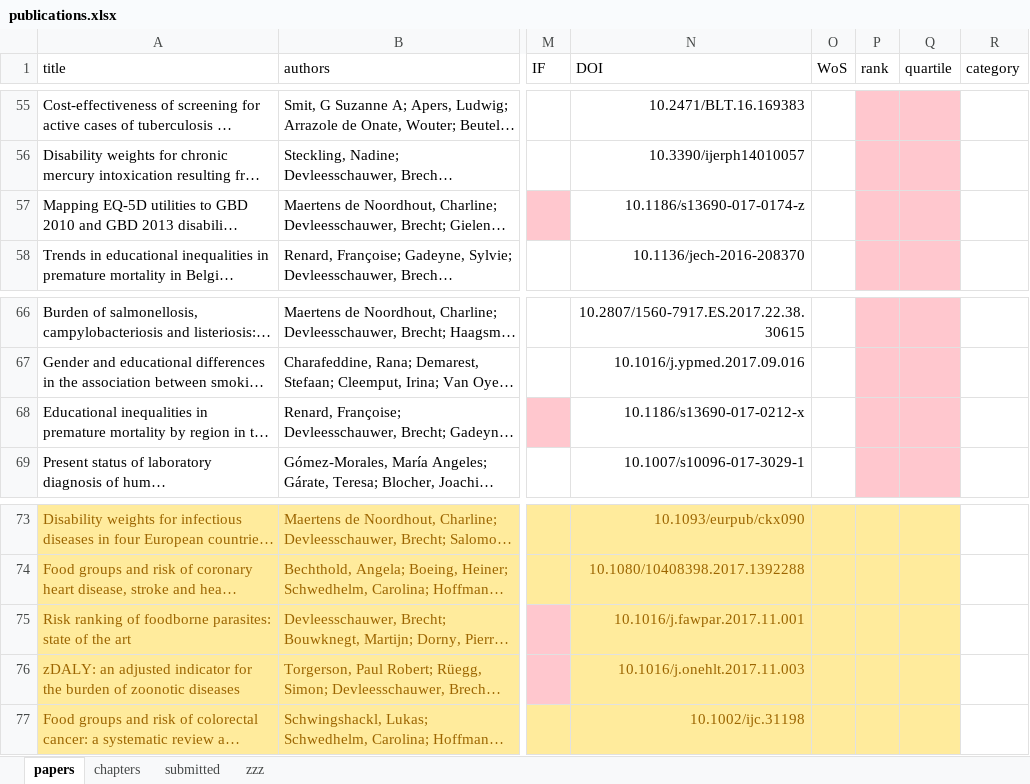
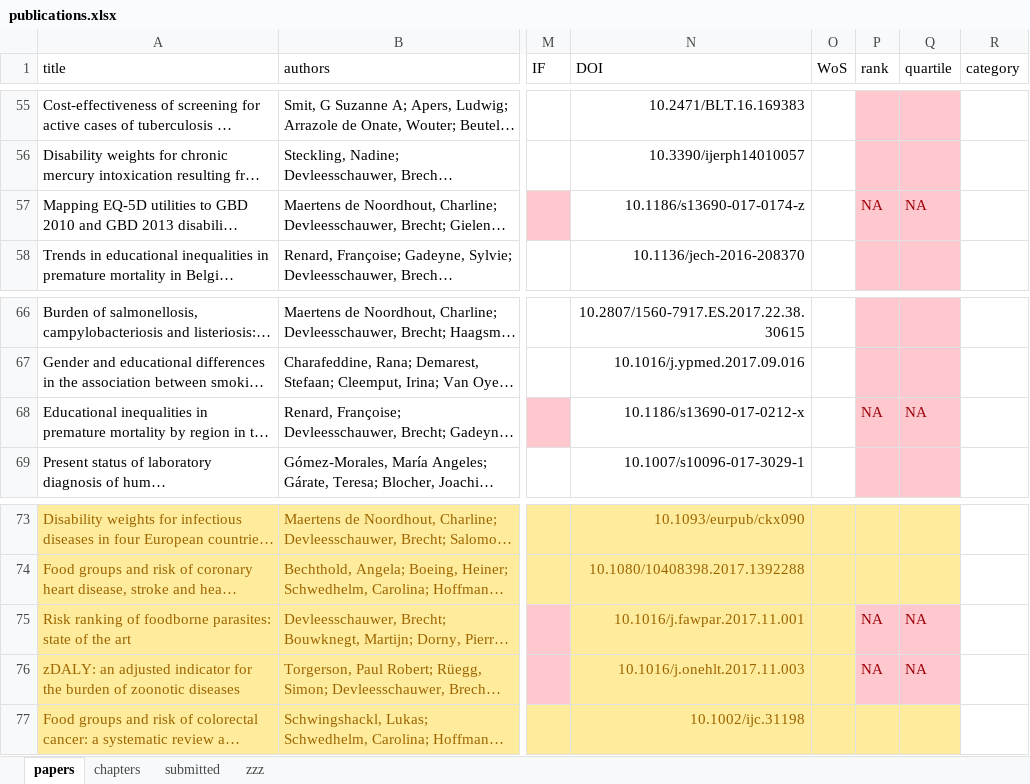
Before and after one commit to brechtdv/vitae, an Excel workbook: publications.xlsx, sheet papers, drawn as a sheet; only a part is shown, gaps mark what is left out; long unchanged cells end in …; values as stored, in another font and other column widths than the file's, no borders; table styles not drawn; the diff names each change by its address in the sheet, - before the commit and + after, or states it on an @@ line.

```diff
--- a/publications.xlsx (sheet papers)
+++ b/publications.xlsx (sheet papers)
-P57 (rank): (empty)
+P57 (rank): NA
-Q57 (quartile): (empty)
+Q57 (quartile): NA
-P68 (rank): (empty)
+P68 (rank): NA
-Q68 (quartile): (empty)
+Q68 (quartile): NA
-P75:P76 (rank): (empty)
+P75:P76 (rank): NA
-P75:Q76 fill: #FFEB9C
+P75:Q76 fill: #FFC7CE
-Q75:Q76 (quartile): (empty)
+Q75:Q76 (quartile): NA
```
Also changed, not shown: sheet submitted, sheet zzz, 2 other files.
